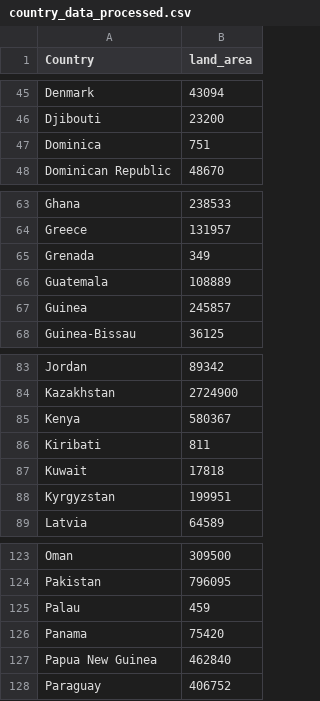
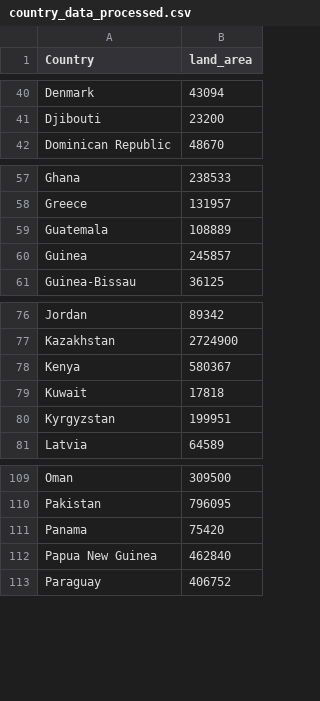
Before and after one commit to caparritos/INFOVIS-G22, a CSV file: satinize_dataset/country_data_processed.csv, drawn as a sheet; only a part is shown, gaps mark what is left out; the diff covers the shown part only; the diff names each change by its address in the sheet, - before the commit and + after, or states it on an @@ line.

```diff
--- a/satinize_dataset/country_data_processed.csv
+++ b/satinize_dataset/country_data_processed.csv
-row 47: Dominica | 751
-row 65: Grenada | 349
-row 86: Kiribati | 811
-row 125: Palau | 459
```
Also changed, not shown: 19 removed rows elsewhere in this file, 3 other files.
